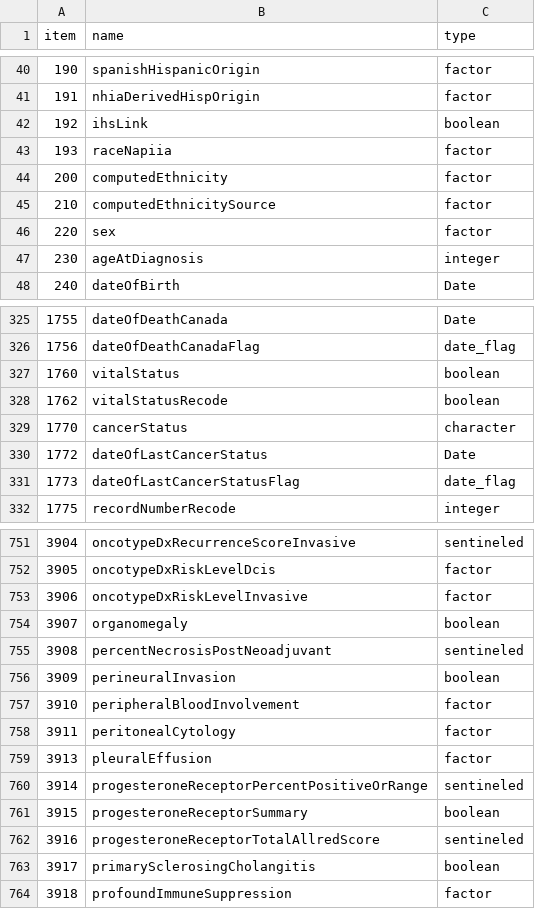
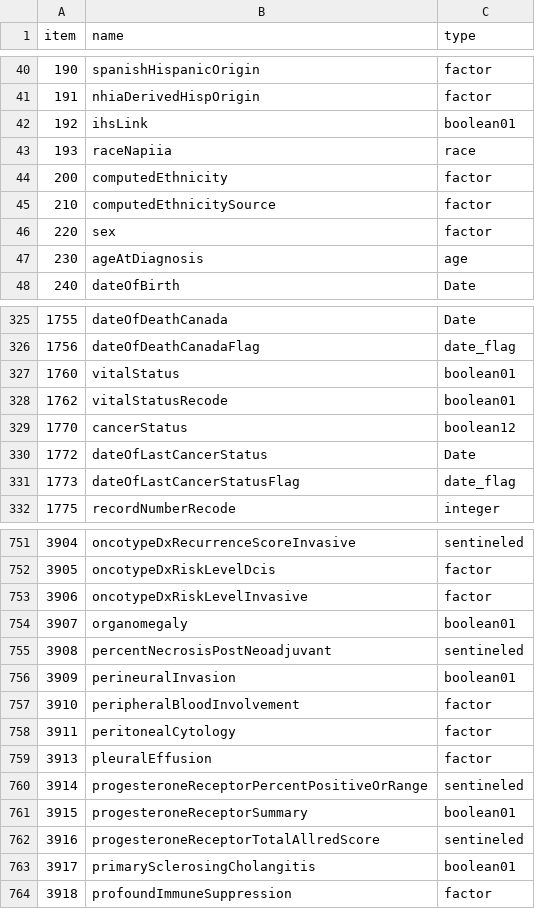
Before and after one commit to WerthPADOH/naaccr, a CSV file: data-raw/field_info.csv, drawn as a sheet; only a part is shown, gaps mark what is left out; the diff covers the shown part only.

```diff
--- a/data-raw/field_info.csv
+++ b/data-raw/field_info.csv
@@ -41,4 +41,4 @@
 191,"nhiaDerivedHispOrigin","factor"
-192,"ihsLink","boolean"
-193,"raceNapiia","factor"
+192,"ihsLink","boolean01"
+193,"raceNapiia","race"
 200,"computedEthnicity","factor"
@@ -46,3 +46,3 @@
 220,"sex","factor"
-230,"ageAtDiagnosis","integer"
+230,"ageAtDiagnosis","age"
 240,"dateOfBirth","Date"
@@ -326,5 +326,5 @@
 1756,"dateOfDeathCanadaFlag","date_flag"
-1760,"vitalStatus","boolean"
-1762,"vitalStatusRecode","boolean"
-1770,"cancerStatus","character"
+1760,"vitalStatus","boolean01"
+1762,"vitalStatusRecode","boolean01"
+1770,"cancerStatus","boolean12"
 1772,"dateOfLastCancerStatus","Date"
@@ -753,5 +753,5 @@
 3906,"oncotypeDxRiskLevelInvasive","factor"
-3907,"organomegaly","boolean"
+3907,"organomegaly","boolean01"
 3908,"percentNecrosisPostNeoadjuvant","sentineled"
-3909,"perineuralInvasion","boolean"
+3909,"perineuralInvasion","boolean01"
 3910,"peripheralBloodInvolvement","factor"
@@ -760,5 +760,5 @@
 3914,"progesteroneReceptorPercentPositiveOrRange","sentineled"
-3915,"progesteroneReceptorSummary","boolean"
+3915,"progesteroneReceptorSummary","boolean01"
 3916,"progesteroneReceptorTotalAllredScore","sentineled"
-3917,"primarySclerosingCholangitis","boolean"
+3917,"primarySclerosingCholangitis","boolean01"
 3918,"profoundImmuneSuppression","factor"
```
Also changed, not shown: 28 edited cells elsewhere in this file.
